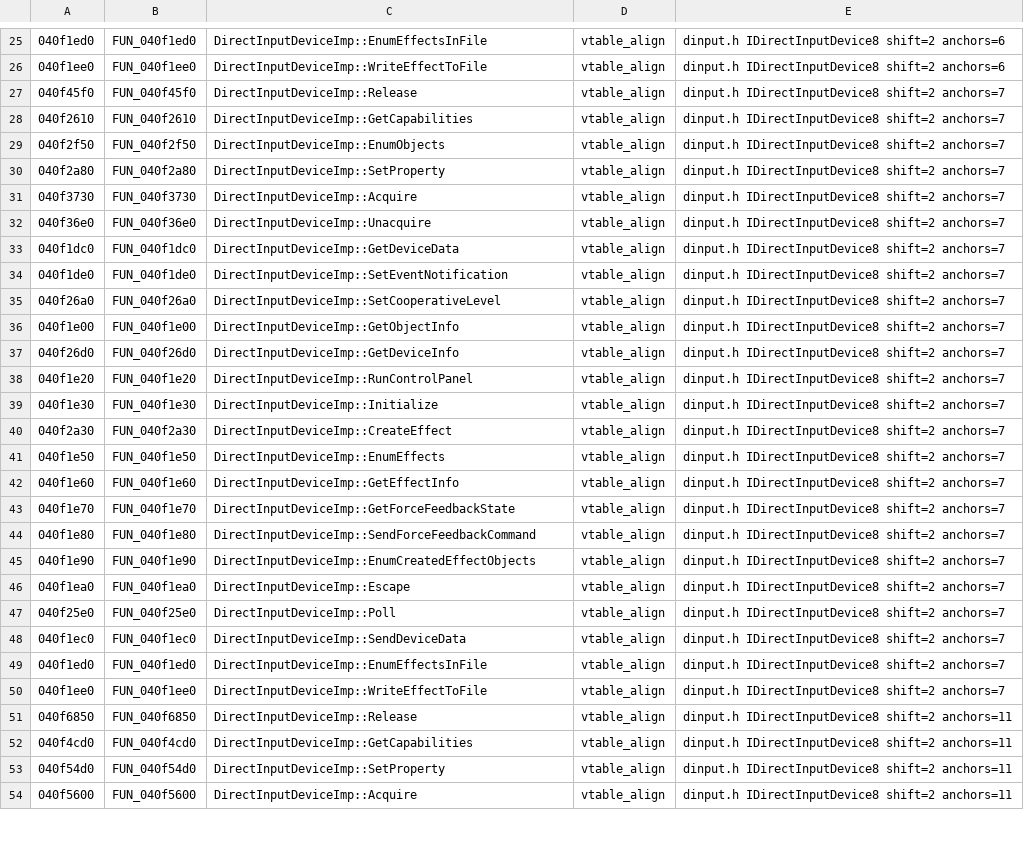
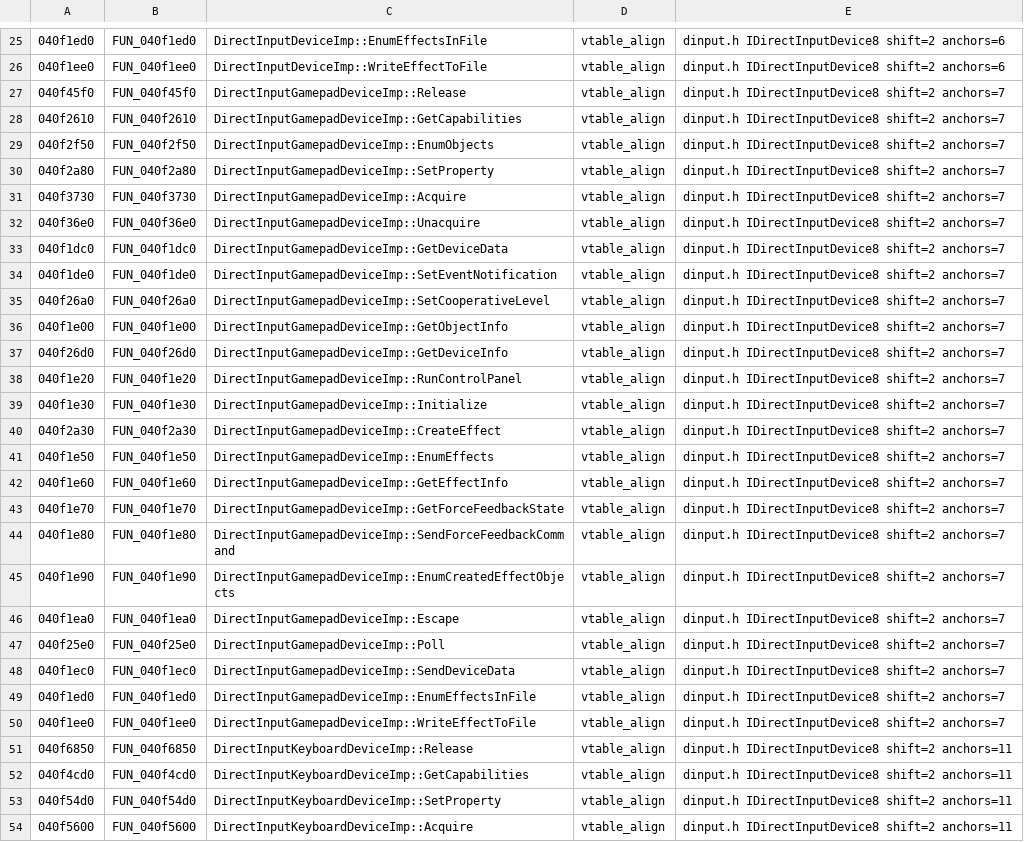
Before and after one commit to thegliffy/OpenRow2, a TSV file: agent/vtable_proposals.tsv, drawn as a sheet; only a part is shown, gaps mark what is left out; the diff covers the shown part only; the diff names each change by its address in the sheet, - before the commit and + after, or states it on an @@ line.

Commit message:
Wave 26: DirectInput class-prefix resolution, 27 renames via MCP gateway; scoreboard corrected to 2,243; seeds re-synced; PyGhidra MCP server added

```diff
--- a/agent/vtable_proposals.tsv
+++ b/agent/vtable_proposals.tsv
-C27: DirectInputDeviceImp::Release
+C27: DirectInputGamepadDeviceImp::Release
-C28: DirectInputDeviceImp::GetCapabilities
+C28: DirectInputGamepadDeviceImp::GetCapabilities
-C29: DirectInputDeviceImp::EnumObjects
+C29: DirectInputGamepadDeviceImp::EnumObjects
-C30: DirectInputDeviceImp::SetProperty
+C30: DirectInputGamepadDeviceImp::SetProperty
-C31: DirectInputDeviceImp::Acquire
+C31: DirectInputGamepadDeviceImp::Acquire
-C32: DirectInputDeviceImp::Unacquire
+C32: DirectInputGamepadDeviceImp::Unacquire
-C33: DirectInputDeviceImp::GetDeviceData
+C33: DirectInputGamepadDeviceImp::GetDeviceData
-C34: DirectInputDeviceImp::SetEventNotification
+C34: DirectInputGamepadDeviceImp::SetEventNotification
-C35: DirectInputDeviceImp::SetCooperativeLevel
+C35: DirectInputGamepadDeviceImp::SetCooperativeLevel
-C36: DirectInputDeviceImp::GetObjectInfo
+C36: DirectInputGamepadDeviceImp::GetObjectInfo
-C37: DirectInputDeviceImp::GetDeviceInfo
+C37: DirectInputGamepadDeviceImp::GetDeviceInfo
-C38: DirectInputDeviceImp::RunControlPanel
+C38: DirectInputGamepadDeviceImp::RunControlPanel
-C39: DirectInputDeviceImp::Initialize
+C39: DirectInputGamepadDeviceImp::Initialize
-C40: DirectInputDeviceImp::CreateEffect
+C40: DirectInputGamepadDeviceImp::CreateEffect
-C41: DirectInputDeviceImp::EnumEffects
+C41: DirectInputGamepadDeviceImp::EnumEffects
-C42: DirectInputDeviceImp::GetEffectInfo
+C42: DirectInputGamepadDeviceImp::GetEffectInfo
-C43: DirectInputDeviceImp::GetForceFeedbackState
+C43: DirectInputGamepadDeviceImp::GetForceFeedbackState
-C44: DirectInputDeviceImp::SendForceFeedbackCommand
+C44: DirectInputGamepadDeviceImp::SendForceFeedbackCommand
-C45: DirectInputDeviceImp::EnumCreatedEffectObjects
+C45: DirectInputGamepadDeviceImp::EnumCreatedEffectObjects
-C46: DirectInputDeviceImp::Escape
+C46: DirectInputGamepadDeviceImp::Escape
-C47: DirectInputDeviceImp::Poll
+C47: DirectInputGamepadDeviceImp::Poll
-C48: DirectInputDeviceImp::SendDeviceData
+C48: DirectInputGamepadDeviceImp::SendDeviceData
-C49: DirectInputDeviceImp::EnumEffectsInFile
+C49: DirectInputGamepadDeviceImp::EnumEffectsInFile
-C50: DirectInputDeviceImp::WriteEffectToFile
+C50: DirectInputGamepadDeviceImp::WriteEffectToFile
-C51: DirectInputDeviceImp::Release
+C51: DirectInputKeyboardDeviceImp::Release
-C52: DirectInputDeviceImp::GetCapabilities
+C52: DirectInputKeyboardDeviceImp::GetCapabilities
-C53: DirectInputDeviceImp::SetProperty
+C53: DirectInputKeyboardDeviceImp::SetProperty
-C54: DirectInputDeviceImp::Acquire
+C54: DirectInputKeyboardDeviceImp::Acquire
```
Also changed, not shown: 41 edited cells elsewhere in this file, agent/vtables/xaudio2voice.tsv, 8 other files.
